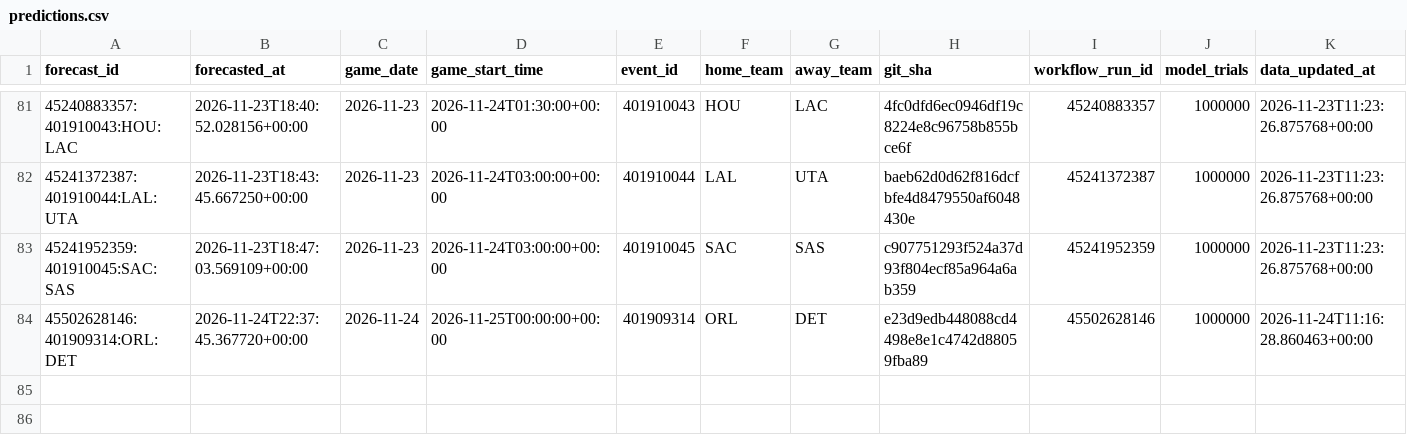
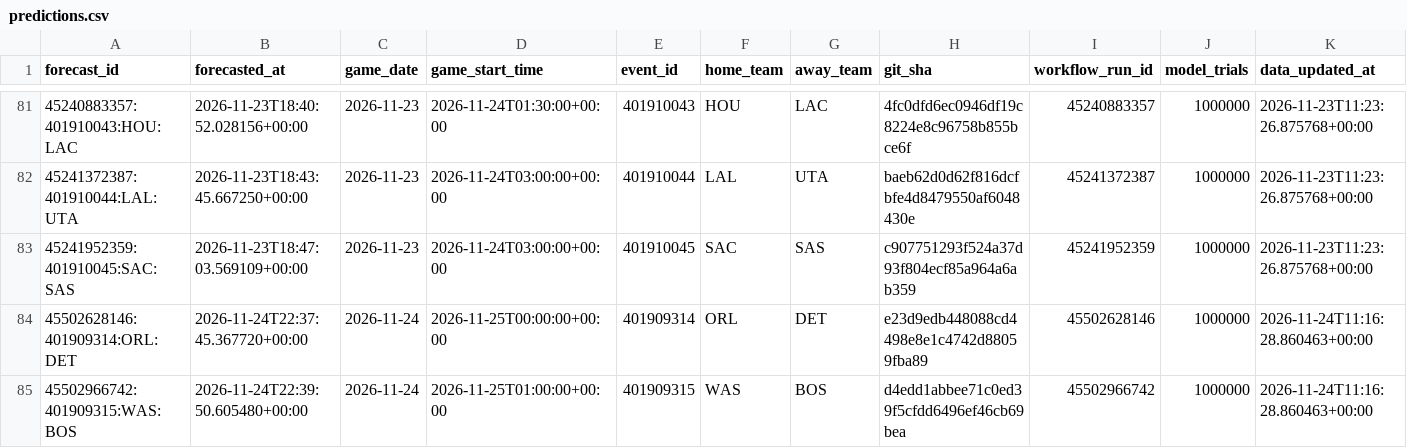
Before and after one commit to dlamb9215/Douglas-Lamb, a CSV file: nba/ledger/predictions.csv, drawn as a sheet; only a part is shown, gaps mark what is left out; rows hold the shown columns only; the diff names each change by its address in the sheet, - before the commit and + after, or states it on an @@ line.

```diff
--- a/nba/ledger/predictions.csv
+++ b/nba/ledger/predictions.csv
+row 85: 45502966742:401909315:WAS:BOS | 2026-11-24T22:39:50.605480+00:00 | 2026-11-24 | 2026-11-25T01:00:00+00:00 | 401909315 | WAS | BOS | d4edd1abbee71c0ed39f5cfdd6496ef46cb69bea | 45502966742 | 1000000 | 2026-11-24T11:16:28.860463+00:00
```
